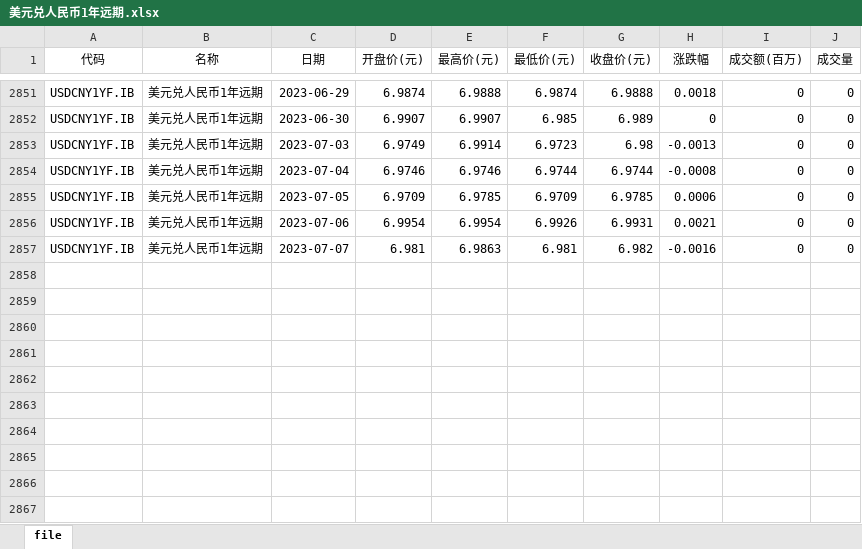
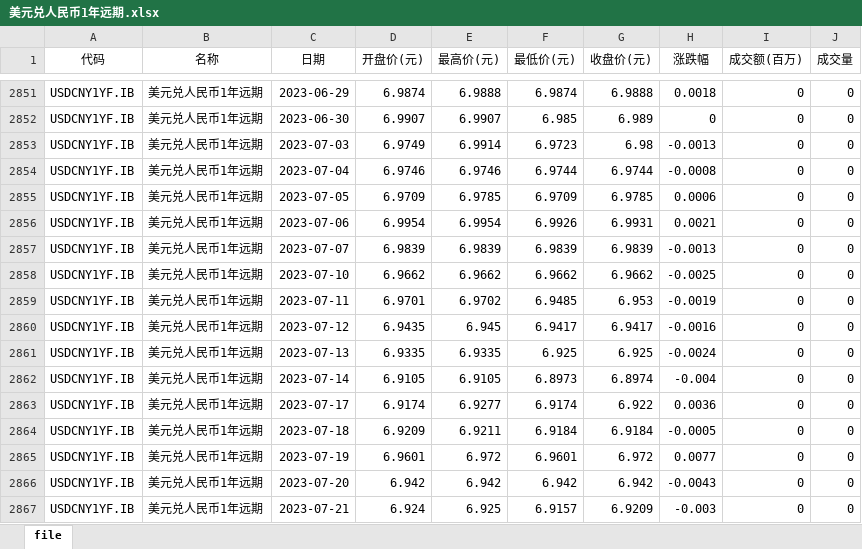
Before and after one commit to SiruoTu/RMB-index, an Excel workbook: data_xlsx/美元兑人民币1年远期.xlsx, sheet file, drawn as a sheet; only a part is shown, gaps mark what is left out; values as stored, in another font and other column widths than the file's, no borders; the diff names each change by its address in the sheet, - before the commit and + after, or states it on an @@ line.

```diff
--- a/data_xlsx/美元兑人民币1年远期.xlsx (sheet file)
+++ b/data_xlsx/美元兑人民币1年远期.xlsx (sheet file)
-D2857 (开盘价(元)): 6.981
+D2857 (开盘价(元)): 6.9839
-E2857 (最高价(元)): 6.9863
+E2857 (最高价(元)): 6.9839
-F2857 (最低价(元)): 6.981
+F2857 (最低价(元)): 6.9839
-G2857 (收盘价(元)): 6.982
+G2857 (收盘价(元)): 6.9839
-H2857 (涨跌幅): -0.0016
+H2857 (涨跌幅): -0.0013
+row 2858: USDCNY1YF.IB | 美元兑人民币1年远期 | 2023-07-10 | 6.9662 | 6.9662 | 6.9662 | 6.9662 | -0.0025 | 0 | 0
+row 2859: USDCNY1YF.IB | 美元兑人民币1年远期 | 2023-07-11 | 6.9701 | 6.9702 | 6.9485 | 6.953 | -0.0019 | 0 | 0
+row 2860: USDCNY1YF.IB | 美元兑人民币1年远期 | 2023-07-12 | 6.9435 | 6.945 | 6.9417 | 6.9417 | -0.0016 | 0 | 0
+row 2861: USDCNY1YF.IB | 美元兑人民币1年远期 | 2023-07-13 | 6.9335 | 6.9335 | 6.925 | 6.925 | -0.0024 | 0 | 0
+row 2862: USDCNY1YF.IB | 美元兑人民币1年远期 | 2023-07-14 | 6.9105 | 6.9105 | 6.8973 | 6.8974 | -0.004 | 0 | 0
+row 2863: USDCNY1YF.IB | 美元兑人民币1年远期 | 2023-07-17 | 6.9174 | 6.9277 | 6.9174 | 6.922 | 0.0036 | 0 | 0
+row 2864: USDCNY1YF.IB | 美元兑人民币1年远期 | 2023-07-18 | 6.9209 | 6.9211 | 6.9184 | 6.9184 | -0.0005 | 0 | 0
+row 2865: USDCNY1YF.IB | 美元兑人民币1年远期 | 2023-07-19 | 6.9601 | 6.972 | 6.9601 | 6.972 | 0.0077 | 0 | 0
+row 2866: USDCNY1YF.IB | 美元兑人民币1年远期 | 2023-07-20 | 6.942 | 6.942 | 6.942 | 6.942 | -0.0043 | 0 | 0
+row 2867: USDCNY1YF.IB | 美元兑人民币1年远期 | 2023-07-21 | 6.924 | 6.925 | 6.9157 | 6.9209 | -0.003 | 0 | 0
```
Also changed, not shown: data_xlsx/上证综合指数.xlsx, data_xlsx/中国_M2.xlsx, 20 other files.
